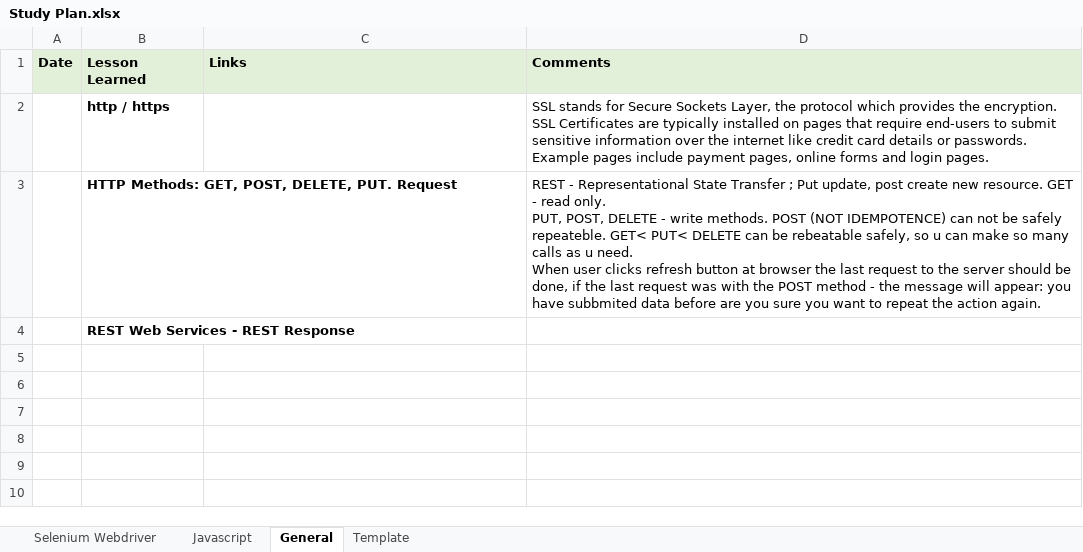
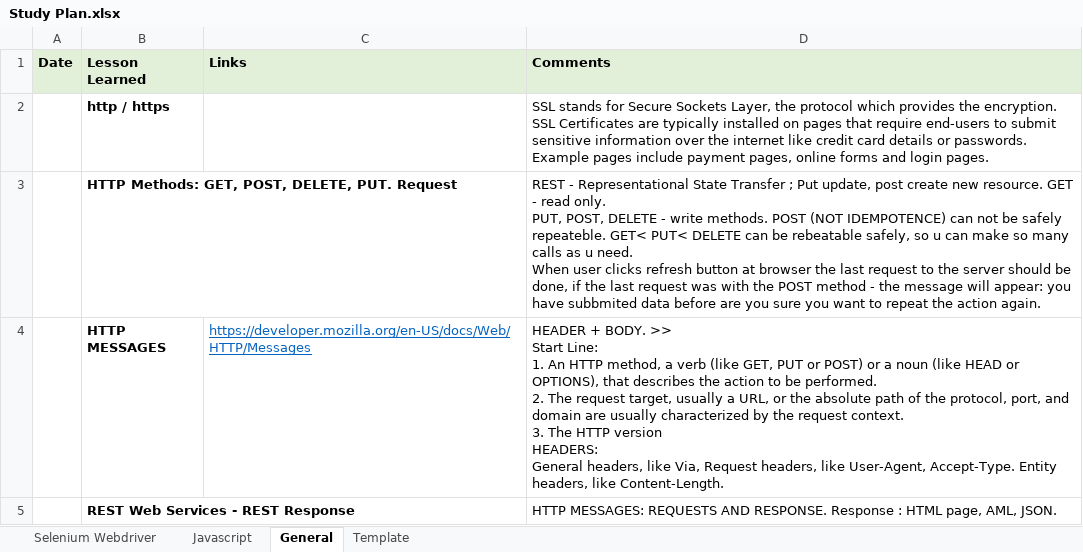
Before and after one commit to MargaritaKolosok/Lessons, an Excel workbook: Study Plan.xlsx, sheet General, drawn as a sheet; values as stored, in another font and other column widths than the file's, no borders; addresses are those after the commit; ↵ is a line break in a cell; the diff names each change by its address in the sheet, - before the commit and + after, or states it on an @@ line.

```diff
--- a/Study Plan.xlsx (sheet General)
+++ b/Study Plan.xlsx (sheet General)
+row 4:  | HTTP MESSAGES | https://developer.mozilla.org/en-US/docs/Web/HTTP/Messages | HEADER + BODY. >> ↵ Start Line: ↵ 1. An HTTP method, a verb (like GET, PUT or POST) or a noun (like HEAD or OPTIONS), that describes the action to be performed. ↵ 2. The request target, usually a URL, or the absolute path of the protocol, port, and domain are usually characterized by the request context. ↵ 3. The HTTP version ↵ HEADERS: ↵ General headers, like Via, Request headers, like User-Agent, Accept-Type. Entity headers, like Content-Length.
-D5 (Comments): (empty)
+D5 (Comments): HTTP MESSAGES: REQUESTS AND RESPONSE. Response : HTML page, AML, JSON.
```
Also changed, not shown: 2 other files.
